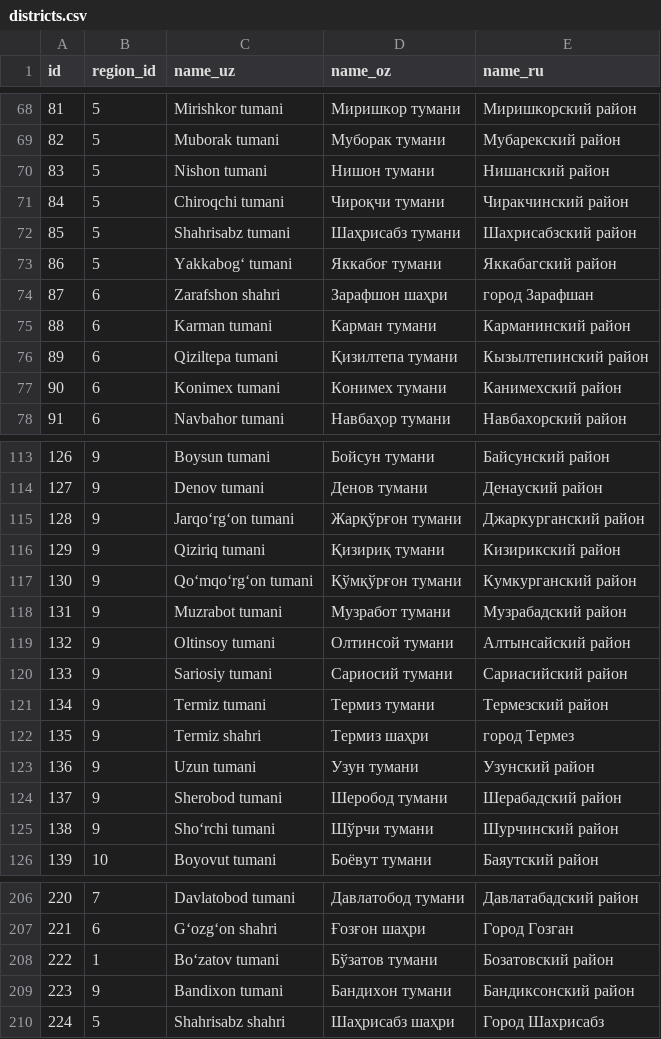
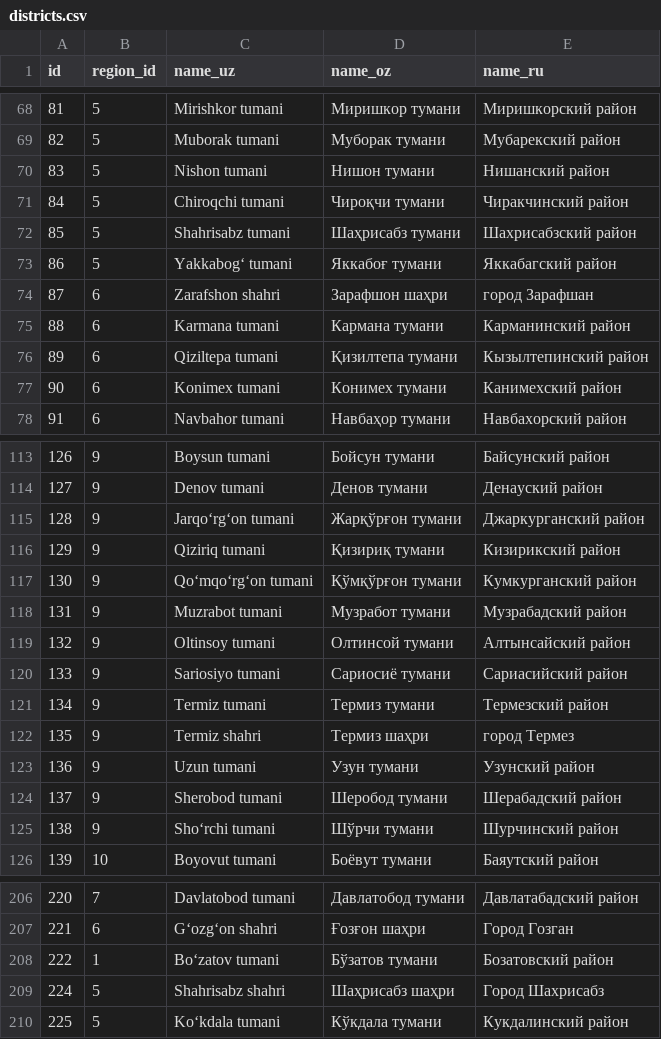
Before and after one commit to MIMAXUZ/uzbekistan-regions-data, a CSV file: CSV/districts.csv, drawn as a sheet; only a part is shown, gaps mark what is left out.

Commit message:
Major update and improvements Updated docs Added new villages table

```diff
--- a/CSV/districts.csv
+++ b/CSV/districts.csv
@@ -74,3 +74,3 @@
 "87","6","Zarafshon shahri","Зарафшон шаҳри","город Зарафшан"
-"88","6","Karman tumani","Карман тумани","Карманинский район"
+"88","6","Karmana tumani","Кармана тумани","Карманинский район"
 "89","6","Qiziltepa tumani","Қизилтепа тумани","Кызылтепинский район"
@@ -119,3 +119,3 @@
 "132","9","Oltinsoy tumani","Олтинсой тумани","Алтынсайский район"
-"133","9","Sariosiy tumani","Сариосий тумани","Сариасийский район"
+"133","9","Sariosiyo tumani","Сариосиё тумани","Сариасийский район"
 "134","9","Termiz tumani","Термиз тумани","Термезский район"
@@ -211,3 +211,3 @@
 "222","1","Bo‘zatov tumani","Бўзатов тумани","Бозатовский район"
-"223","9","Bandixon tumani","Бандихон тумани","Бандиксонский район"
 "224","5","Shahrisabz shahri","Шаҳрисабз шаҳри","Город Шахрисабз"
+"225","5","Ko‘kdala tumani","Кўкдала тумани","Кукдалинский район"
```
Also changed, not shown: 15 other files.
